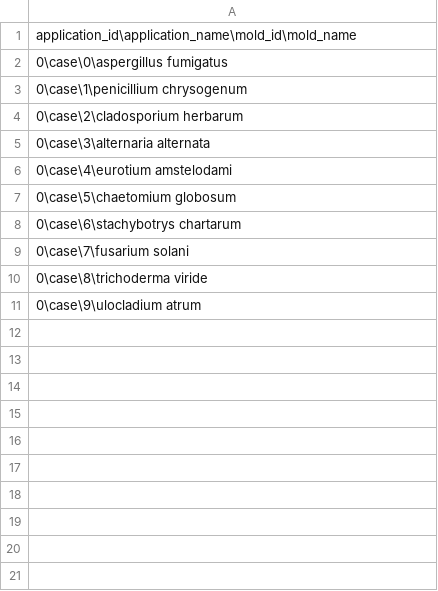
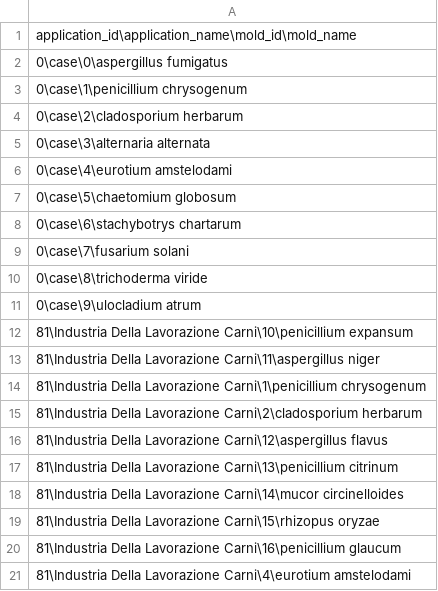
Before and after one commit to MartinPellizzer/og, a CSV file: ozonogroup-compiler/database/csv/junctions/applications_molds.csv, drawn as a sheet; the diff names each change by its address in the sheet, - before the commit and + after, or states it on an @@ line.

```diff
--- a/ozonogroup-compiler/database/csv/junctions/applications_molds.csv
+++ b/ozonogroup-compiler/database/csv/junctions/applications_molds.csv
+row 12: 81\Industria Della Lavorazione Carni\10\penicillium expansum
+row 13: 81\Industria Della Lavorazione Carni\11\aspergillus niger
+row 14: 81\Industria Della Lavorazione Carni\1\penicillium chrysogenum
+row 15: 81\Industria Della Lavorazione Carni\2\cladosporium herbarum
+row 16: 81\Industria Della Lavorazione Carni\12\aspergillus flavus
+row 17: 81\Industria Della Lavorazione Carni\13\penicillium citrinum
+row 18: 81\Industria Della Lavorazione Carni\14\mucor circinelloides
+row 19: 81\Industria Della Lavorazione Carni\15\rhizopus oryzae
+row 20: 81\Industria Della Lavorazione Carni\16\penicillium glaucum
+row 21: 81\Industria Della Lavorazione Carni\4\eurotium amstelodami
```
Also changed, not shown: ozonogroup-compiler/database/csv/applications_studies.csv, ozonogroup-compiler/database/csv/insects.csv, 15 other files.
